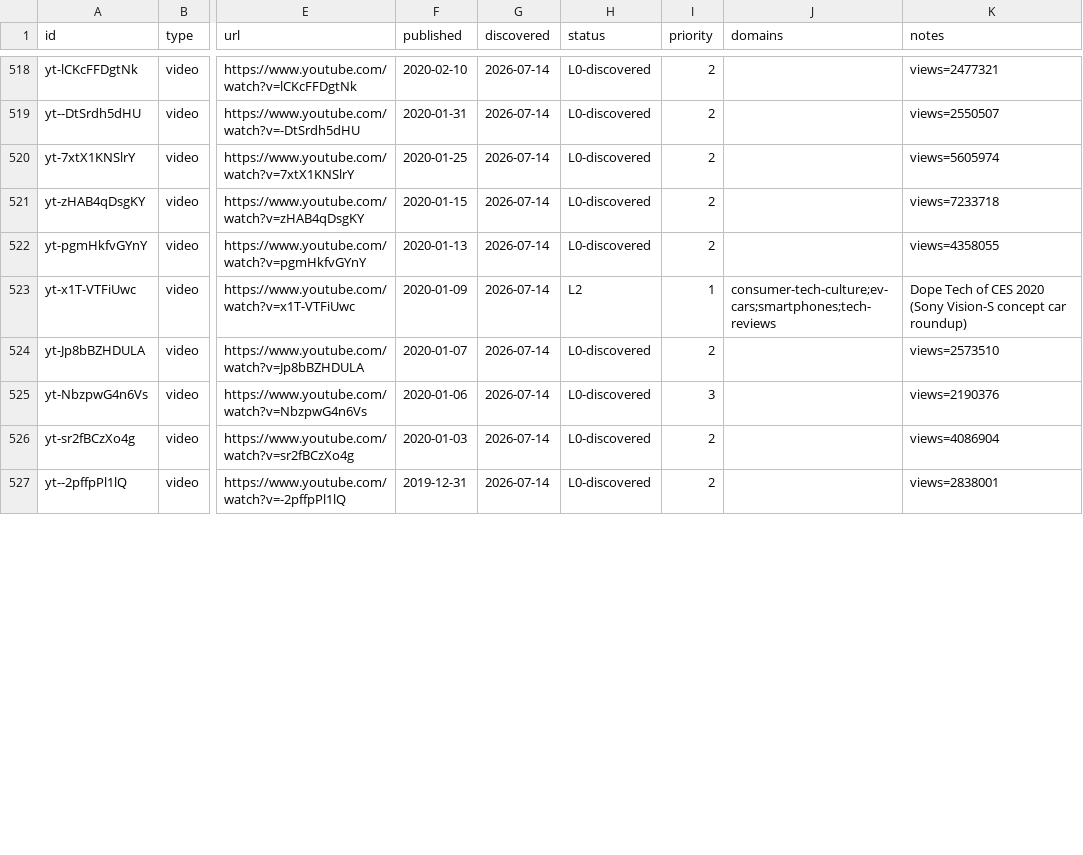
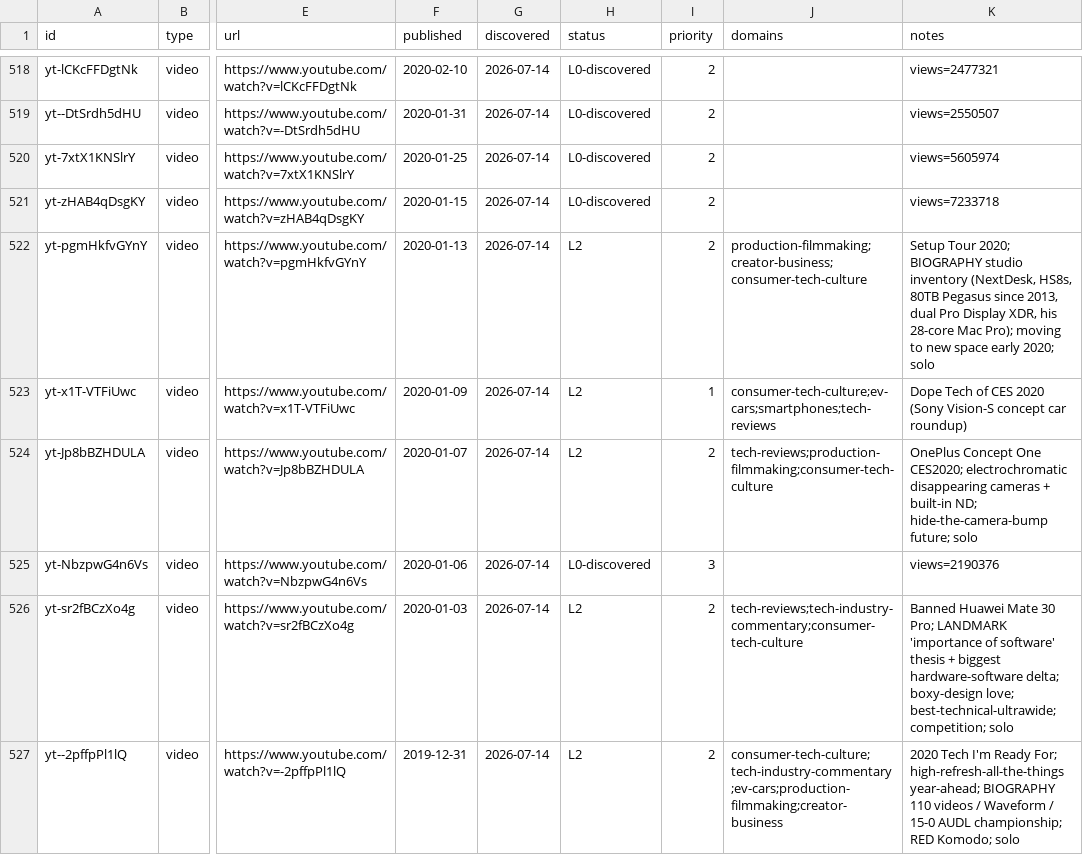
Before and after one commit to claes-work/mkbhd-clone, a CSV file: pipeline/ledger.csv, drawn as a sheet; only a part is shown, gaps mark what is left out; the diff covers the shown part only; the diff names each change by its address in the sheet, - before the commit and + after, or states it on an @@ line.

```diff
--- a/pipeline/ledger.csv
+++ b/pipeline/ledger.csv
-H522 (status): L0-discovered
+H522 (status): L2
-J522 (domains): (empty)
+J522 (domains): production-filmmaking;creator-business;consumer-tech-culture
-K522 (notes): views=4358055
+K522 (notes): Setup Tour 2020; BIOGRAPHY studio inventory (NextDesk, HS8s, 80TB Pegasus since 2013, dual Pro Display XDR, his 28-core Mac Pro); moving to new space early 2020; solo
-H524 (status): L0-discovered
+H524 (status): L2
-J524 (domains): (empty)
+J524 (domains): tech-reviews;production-filmmaking;consumer-tech-culture
-K524 (notes): views=2573510
+K524 (notes): OnePlus Concept One CES2020; electrochromatic disappearing cameras + built-in ND; hide-the-camera-bump future; solo
-H526:H527 (status): L0-discovered
+H526:H527 (status): L2
-J526 (domains): (empty)
+J526 (domains): tech-reviews;tech-industry-commentary;consumer-tech-culture
-K526 (notes): views=4086904
+K526 (notes): Banned Huawei Mate 30 Pro; LANDMARK 'importance of software' thesis + biggest hardware-software delta; boxy-design love; best-technical-ultrawide; competition; solo
-J527 (domains): (empty)
+J527 (domains): consumer-tech-culture;tech-industry-commentary;ev-cars;production-filmmaking;creator-business
-K527 (notes): views=2838001
+K527 (notes): 2020 Tech I'm Ready For; high-refresh-all-the-things year-ahead; BIOGRAPHY 110 videos / Waveform / 15-0 AUDL championship; RED Komodo; solo
```
Also changed, not shown: 12 edited cells elsewhere in this file, 11 other files.
